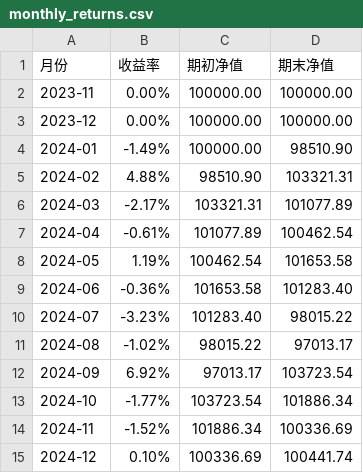
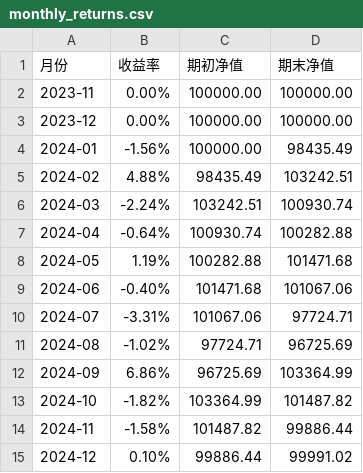
Before and after one commit to suqinhai/cctx, a CSV file: report/monthly_returns.csv, drawn as a sheet; only a part is shown; the diff covers the shown part only.

```diff
--- a/report/monthly_returns.csv
+++ b/report/monthly_returns.csv
@@ -3,13 +3,13 @@
 2023-12,0.00%,100000.00,100000.00
-2024-01,-1.49%,100000.00,98510.90
-2024-02,4.88%,98510.90,103321.31
-2024-03,-2.17%,103321.31,101077.89
-2024-04,-0.61%,101077.89,100462.54
-2024-05,1.19%,100462.54,101653.58
-2024-06,-0.36%,101653.58,101283.40
-2024-07,-3.23%,101283.40,98015.22
-2024-08,-1.02%,98015.22,97013.17
-2024-09,6.92%,97013.17,103723.54
-2024-10,-1.77%,103723.54,101886.34
-2024-11,-1.52%,101886.34,100336.69
-2024-12,0.10%,100336.69,100441.74
+2024-01,-1.56%,100000.00,98435.49
+2024-02,4.88%,98435.49,103242.51
+2024-03,-2.24%,103242.51,100930.74
+2024-04,-0.64%,100930.74,100282.88
+2024-05,1.19%,100282.88,101471.68
+2024-06,-0.40%,101471.68,101067.06
+2024-07,-3.31%,101067.06,97724.71
+2024-08,-1.02%,97724.71,96725.69
+2024-09,6.86%,96725.69,103364.99
+2024-10,-1.82%,103364.99,101487.82
+2024-11,-1.58%,101487.82,99886.44
+2024-12,0.10%,99886.44,99991.02
```
Also changed, not shown: 28 edited cells elsewhere in this file, report/nav.csv, report/rolling_sharpe.csv, 5 other files.
